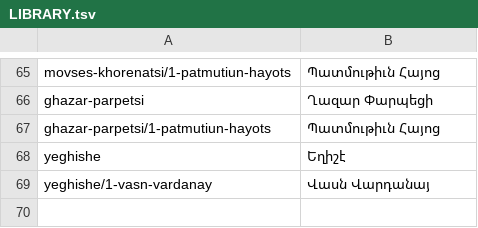
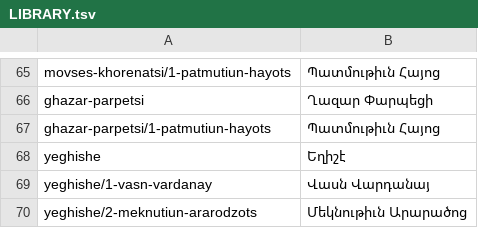
Before and after one commit to serjhnn/nx-gir, a TSV file: books/LIBRARY.tsv, drawn as a sheet; only a part is shown, gaps mark what is left out.

```diff
--- a/books/LIBRARY.tsv
+++ b/books/LIBRARY.tsv
@@ -69 +69,2 @@ yeghishe	Եղիշէ
 yeghishe/1-vasn-vardanay	Վասն Վարդանայ
+yeghishe/2-meknutiun-ararodzots	Մեկնութիւն Արարածոց
```
Also changed, not shown: notes/limits.tsv, timeline.tsv, 7 other files.
